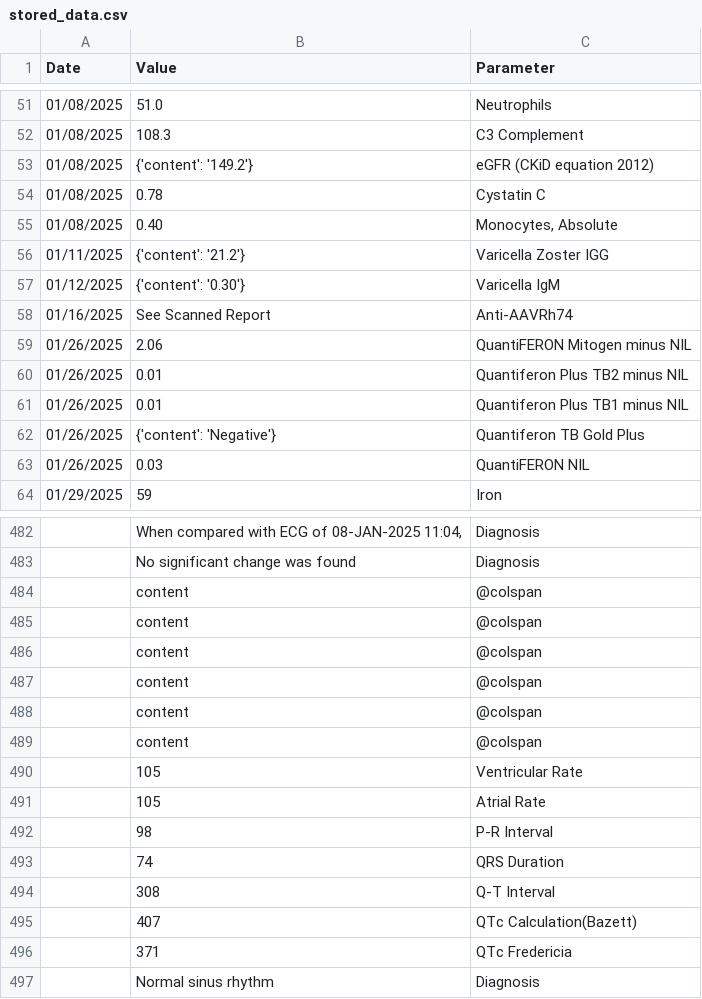
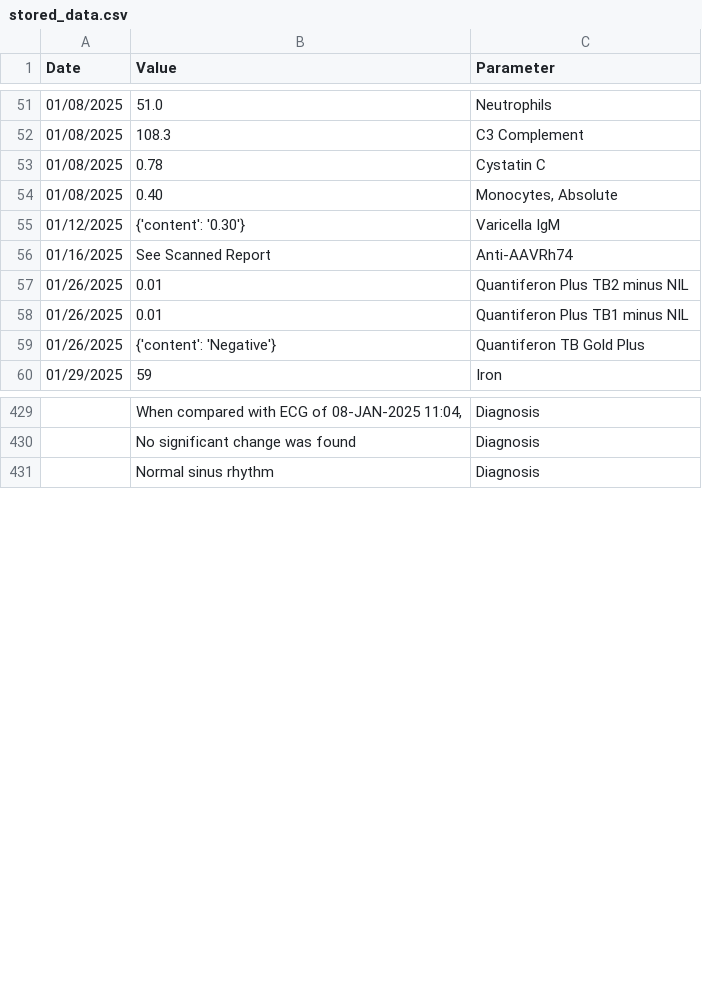
Before and after one commit to nsthethunderbolt/multi-params-visualizer, a CSV file: stored_data.csv, drawn as a sheet; only a part is shown, gaps mark what is left out; the diff covers the shown part only.

```diff
--- a/stored_data.csv
+++ b/stored_data.csv
@@ -52,9 +52,6 @@ Date,Value,Parameter
 01/08/2025,108.3,C3 Complement
-01/08/2025,{'content': '149.2'},eGFR (CKiD equation 2012)
 01/08/2025,0.78,Cystatin C
 01/08/2025,0.40,"Monocytes, Absolute"
-01/11/2025,{'content': '21.2'},Varicella Zoster IGG
 01/12/2025,{'content': '0.30'},Varicella IgM
 01/16/2025,See Scanned Report,Anti-AAVRh74
-01/26/2025,2.06,QuantiFERON Mitogen minus NIL
 01/26/2025,0.01,Quantiferon Plus TB2 minus NIL
@@ -62,3 +59,2 @@ Date,Value,Parameter
 01/26/2025,{'content': 'Negative'},Quantiferon TB Gold Plus
-01/26/2025,0.03,QuantiFERON NIL
 01/29/2025,59,Iron
@@ -483,15 +430,2 @@ Date,Value,Parameter
 ,No significant change was found,Diagnosis
-,content,@colspan
-,content,@colspan
-,content,@colspan
-,content,@colspan
-,content,@colspan
-,content,@colspan
-,105,Ventricular Rate
-,105,Atrial Rate
-,98,P-R Interval
-,74,QRS Duration
-,308,Q-T Interval
-,407,QTc Calculation(Bazett)
-,371,QTc Fredericia
 ,Normal sinus rhythm,Diagnosis
```
Also changed, not shown: 49 removed rows elsewhere in this file, 3 other files.
